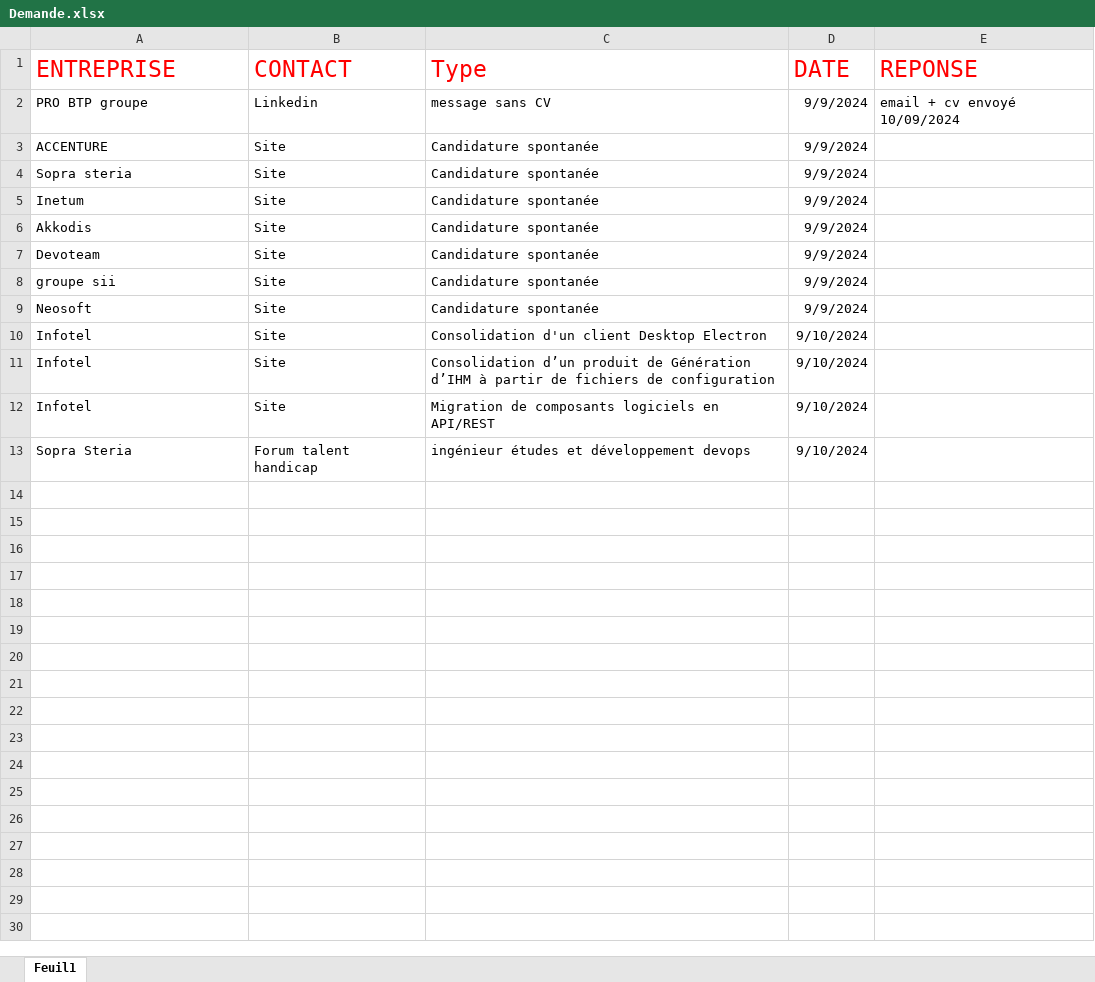
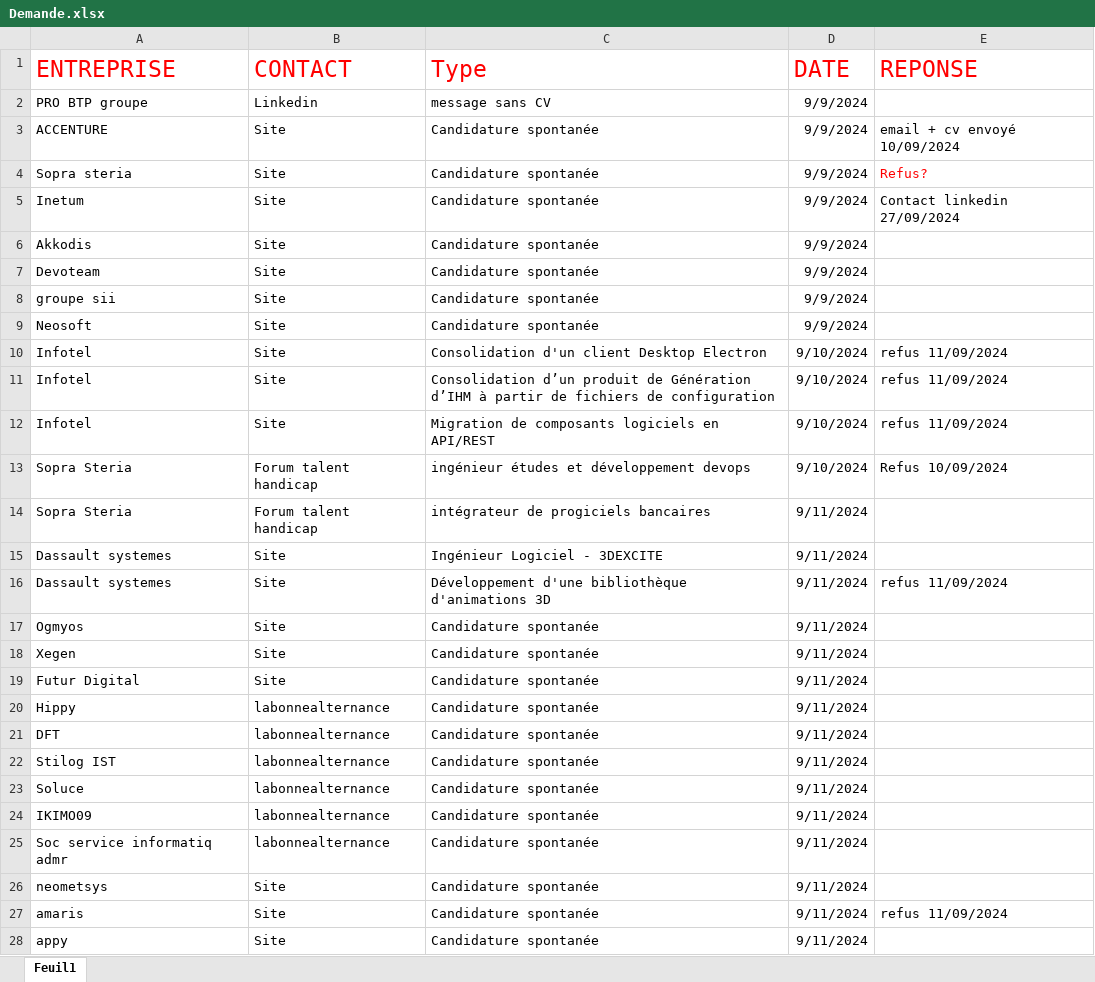
Before and after one commit to SylvainTorrenti/PERSO-Dossier-Projet, an Excel workbook: Demande.xlsx, sheet Feuil1, drawn as a sheet; only a part is shown; values as stored, in another font and other column widths than the file's, no borders; the diff covers the shown part only; the diff names each change by its address in the sheet, - before the commit and + after, or states it on an @@ line.

```diff
--- a/Demande.xlsx (sheet Feuil1)
+++ b/Demande.xlsx (sheet Feuil1)
-E2 (REPONSE): email + cv envoyé 10/09/2024
+E2 (REPONSE): (empty)
-E3 (REPONSE): (empty)
+E3 (REPONSE): email + cv envoyé 10/09/2024
-E4 (REPONSE): (empty)
+E4 (REPONSE): Refus?
-E5 (REPONSE): (empty)
+E5 (REPONSE): Contact linkedin 27/09/2024
-E10:E12 (REPONSE): (empty)
+E10:E12 (REPONSE): refus 11/09/2024
-E13 (REPONSE): (empty)
+E13 (REPONSE): Refus 10/09/2024
+row 14: Sopra Steria | Forum talent handicap | intégrateur de progiciels bancaires | 9/11/2024
+row 15: Dassault systemes | Site | Ingénieur Logiciel - 3DEXCITE | 9/11/2024
+row 16: Dassault systemes | Site | Développement d'une bibliothèque d'animations 3D | 9/11/2024 | refus 11/09/2024
+row 17: Ogmyos | Site | Candidature spontanée | 9/11/2024
+row 18: Xegen | Site | Candidature spontanée | 9/11/2024
+row 19: Futur Digital | Site | Candidature spontanée | 9/11/2024
+row 20: Hippy | labonnealternance | Candidature spontanée | 9/11/2024
+row 21: DFT | labonnealternance | Candidature spontanée | 9/11/2024
+row 22: Stilog IST | labonnealternance | Candidature spontanée | 9/11/2024
+row 23: Soluce | labonnealternance | Candidature spontanée | 9/11/2024
+row 24: IKIMO09 | labonnealternance | Candidature spontanée | 9/11/2024
+row 25: Soc service informatiq admr | labonnealternance | Candidature spontanée | 9/11/2024
+row 26: neometsys | Site | Candidature spontanée | 9/11/2024
+row 27: amaris | Site | Candidature spontanée | 9/11/2024 | refus 11/09/2024
+row 28: appy | Site | Candidature spontanée | 9/11/2024
```
Also changed, not shown: 12 added rows elsewhere in this sheet, 1 other file.
